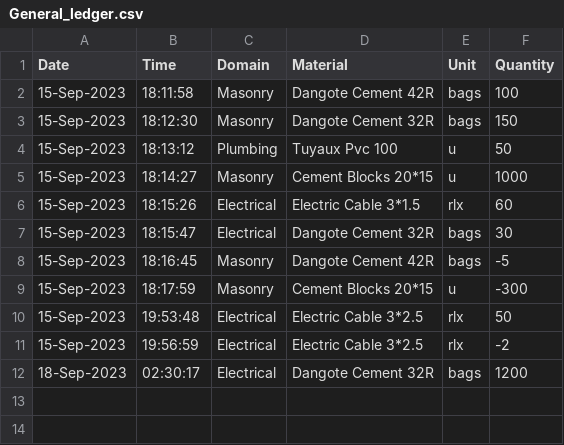
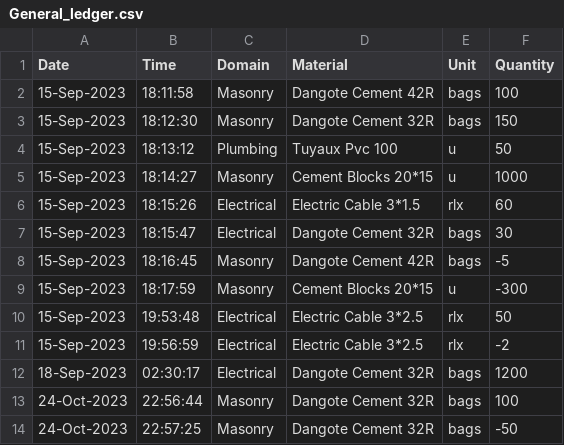
Before and after one commit to Nekembe-Boris/Inventory-manager, a CSV file: data/General_ledger.csv, drawn as a sheet; the diff names each change by its address in the sheet, - before the commit and + after, or states it on an @@ line.

```diff
--- a/data/General_ledger.csv
+++ b/data/General_ledger.csv
+row 13: 24-Oct-2023 | 22:56:44 | Masonry | Dangote Cement 32R | bags | 100
+row 14: 24-Oct-2023 | 22:57:25 | Masonry | Dangote Cement 32R | bags | -50
```
Also changed, not shown: data/Entries.csv, data/Exit.csv, 8 other files.
